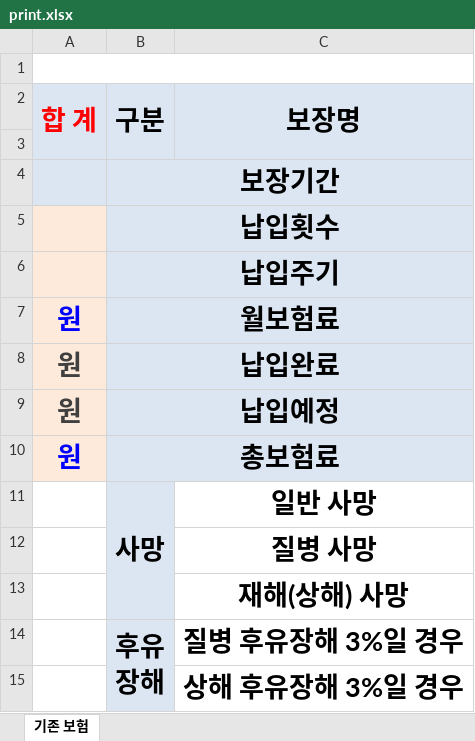
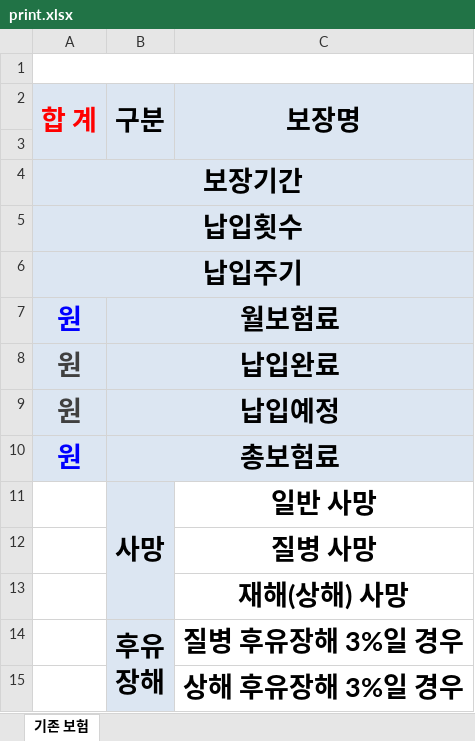
Before and after one commit to poqter/bojang-v3, an Excel workbook: print.xlsx, sheet 기존 보험, drawn as a sheet; only a part is shown; values as stored, in another font and other column widths than the file's, no borders; charts and pictures not drawn; removed rows and columns are numbered as before the commit, all else as after; the diff names each change by its address in the sheet, - before the commit and + after, or states it on an @@ line.

Commit message:
print.xlsx 수정: 템플릿 업데이트

```diff
--- a/print.xlsx (sheet 기존 보험)
+++ b/print.xlsx (sheet 기존 보험)
-row 4:  | 보장기간
-row 5:  | 납입횟수
-row 6:  | 납입주기
+row 4: 보장기간
+row 5: 납입횟수
+row 6: 납입주기
-A7:A10 fill: #FDEADA
+A7:A10 fill: #DCE6F2
```
